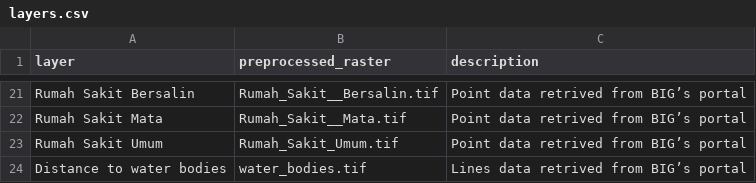
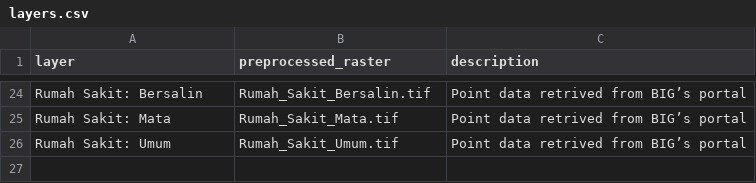
Before and after one commit to ricardoochoa/suitability, a CSV file: _data/Palu/settings/layers.csv, drawn as a sheet; only a part is shown, gaps mark what is left out; removed rows and columns are numbered as before the commit, all else as after; the diff covers the shown part only; the diff names each change by its address in the sheet, - before the commit and + after, or states it on an @@ line.

Commit message:
Translated layers and filters and added new layers

```diff
--- a/_data/Palu/settings/layers.csv
+++ b/_data/Palu/settings/layers.csv
-A24 (layer): Rumah Sakit Bersalin
+A24 (layer): Rumah Sakit: Bersalin
-B24 (preprocessed_raster): Rumah_Sakit__Bersalin.tif
+B24 (preprocessed_raster): Rumah_Sakit_Bersalin.tif
-A25 (layer): Rumah Sakit Mata
+A25 (layer): Rumah Sakit: Mata
-B25 (preprocessed_raster): Rumah_Sakit__Mata.tif
+B25 (preprocessed_raster): Rumah_Sakit_Mata.tif
-A26 (layer): Rumah Sakit Umum
+A26 (layer): Rumah Sakit: Umum
-row 24: Distance to water bodies | water_bodies.tif | Lines data retrived from BIG’s portal
```
Also changed, not shown: 14 added rows, 11 removed rows and 8 edited cells elsewhere in this file, _data/Denpasar/settings/settings.csv, _data/Palu/settings/filters.csv, 32 other files.
